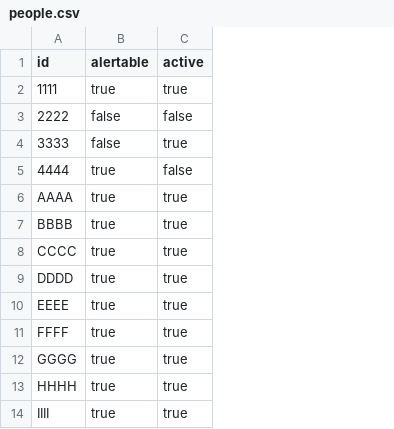
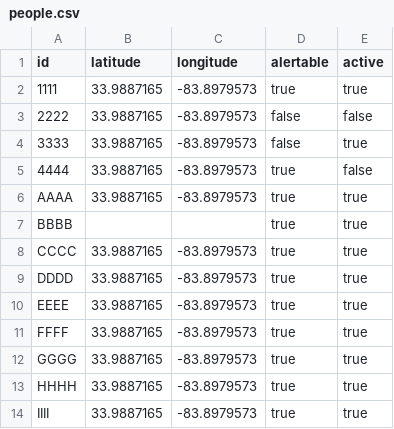
Before and after one commit to allcleardev/allclear-service, a CSV file: platform-task/res/feeds/people.csv, drawn as a sheet; only a part is shown; the diff names each change by its address in the sheet, - before the commit and + after, or states it on an @@ line.

Commit message:
ALLCLEAR-248: added PeopleDAOTest.

```diff
--- a/platform-task/res/feeds/people.csv
+++ b/platform-task/res/feeds/people.csv
+column B (latitude), rows 2-14: 33.9887165 | 33.9887165 | 33.9887165 | 33.9887165 | 33.9887165 |  | 33.9887165 | 33.9887165 | 33.9887165 | 33.9887165 | 33.9887165 | 33.9887165 | 33.9887165
+column C (longitude), rows 2-14: -83.8979573 | -83.8979573 | -83.8979573 | -83.8979573 | -83.8979573 |  | -83.8979573 | -83.8979573 | -83.8979573 | -83.8979573 | -83.8979573 | -83.8979573 | -83.8979573
```
Also changed, not shown: 3 other files.
